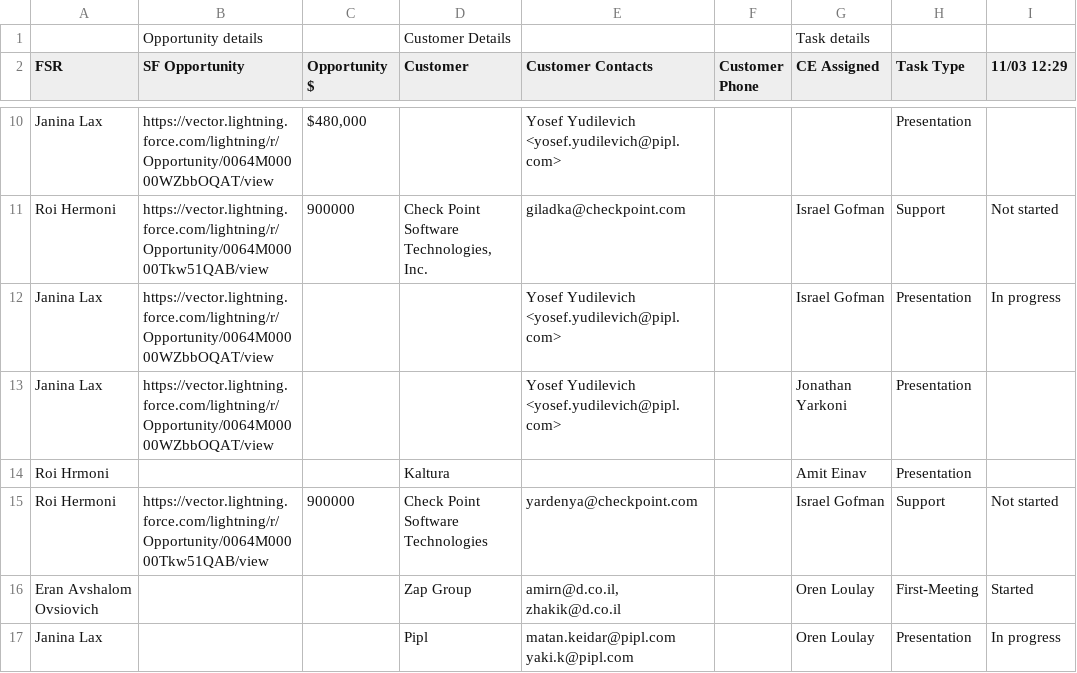
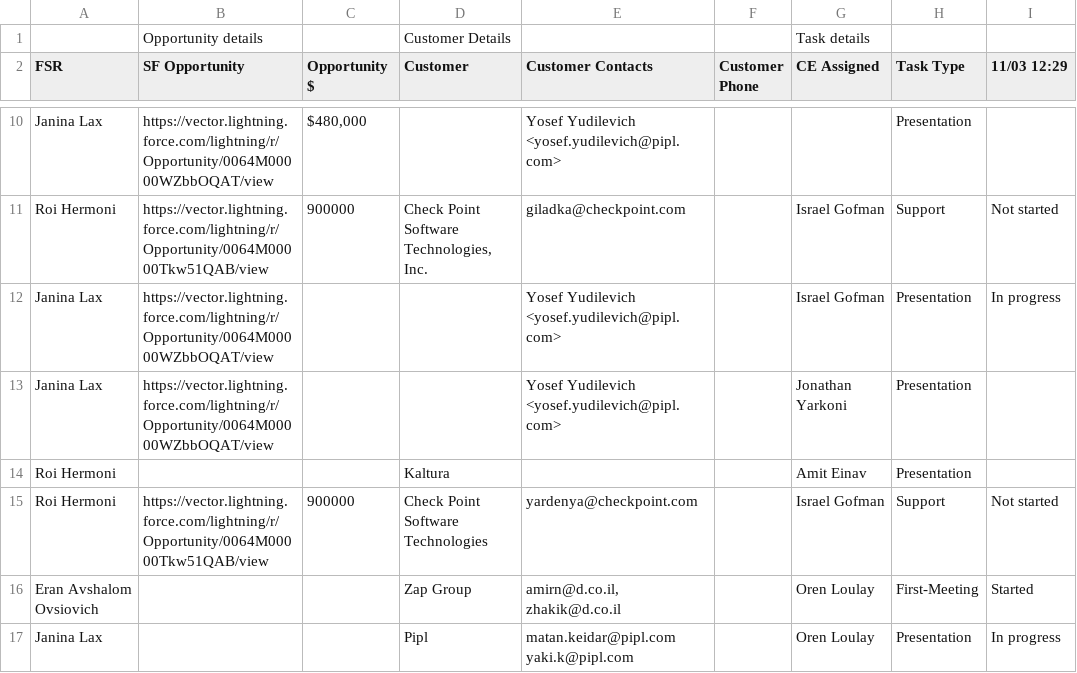
Before and after one commit to blockspacer/gcp-infra-stuff, a TSV file: cloud-sql/ce-tasks/csv/CE-tasks.tsv, drawn as a sheet; only a part is shown, gaps mark what is left out; the diff names each change by its address in the sheet, - before the commit and + after, or states it on an @@ line.

Commit message:
Update CE-tasks.tsv

```diff
--- a/cloud-sql/ce-tasks/csv/CE-tasks.tsv
+++ b/cloud-sql/ce-tasks/csv/CE-tasks.tsv
-A14 (FSR): Roi Hrmoni
+A14 (FSR): Roi Hermoni
```
